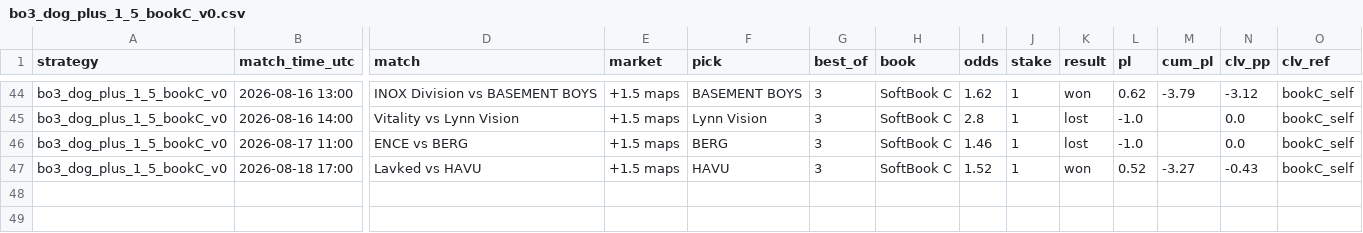
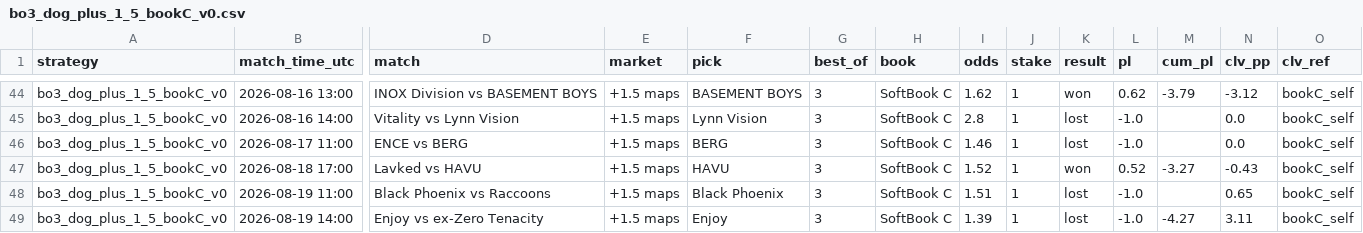
Before and after one commit to hyprcs/cs2hub, a CSV file: strategies/data/bo3_dog_plus_1_5_bookC_v0.csv, drawn as a sheet; only a part is shown, gaps mark what is left out; rows hold the shown columns only; the diff names each change by its address in the sheet, - before the commit and + after, or states it on an @@ line.

```diff
--- a/strategies/data/bo3_dog_plus_1_5_bookC_v0.csv
+++ b/strategies/data/bo3_dog_plus_1_5_bookC_v0.csv
+row 48: bo3_dog_plus_1_5_bookC_v0 | 2026-08-19 11:00 | Black Phoenix vs Raccoons | +1.5 maps | Black Phoenix | 3 | SoftBook C | 1.51 | 1 | lost | -1.0 |  | 0.65 | bookC_self
+row 49: bo3_dog_plus_1_5_bookC_v0 | 2026-08-19 14:00 | Enjoy vs ex-Zero Tenacity | +1.5 maps | Enjoy | 3 | SoftBook C | 1.39 | 1 | lost | -1.0 | -4.27 | 3.11 | bookC_self
```
Also changed, not shown: strategies/data/all.csv, strategies/data/bo3_dog_plus_1_5_v0.csv, 10 other files.
